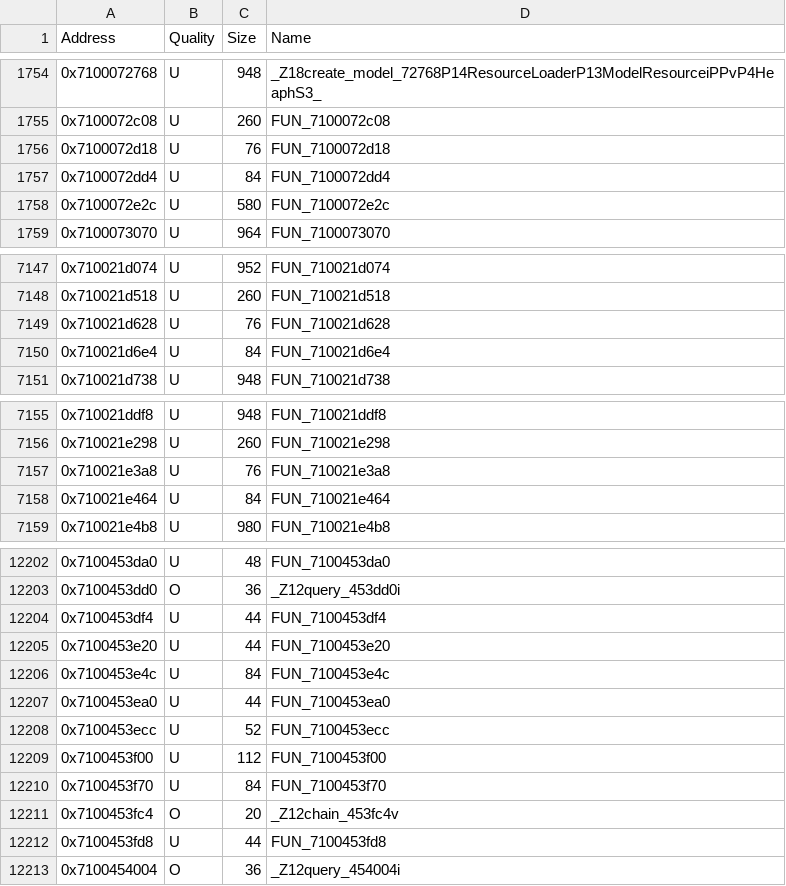
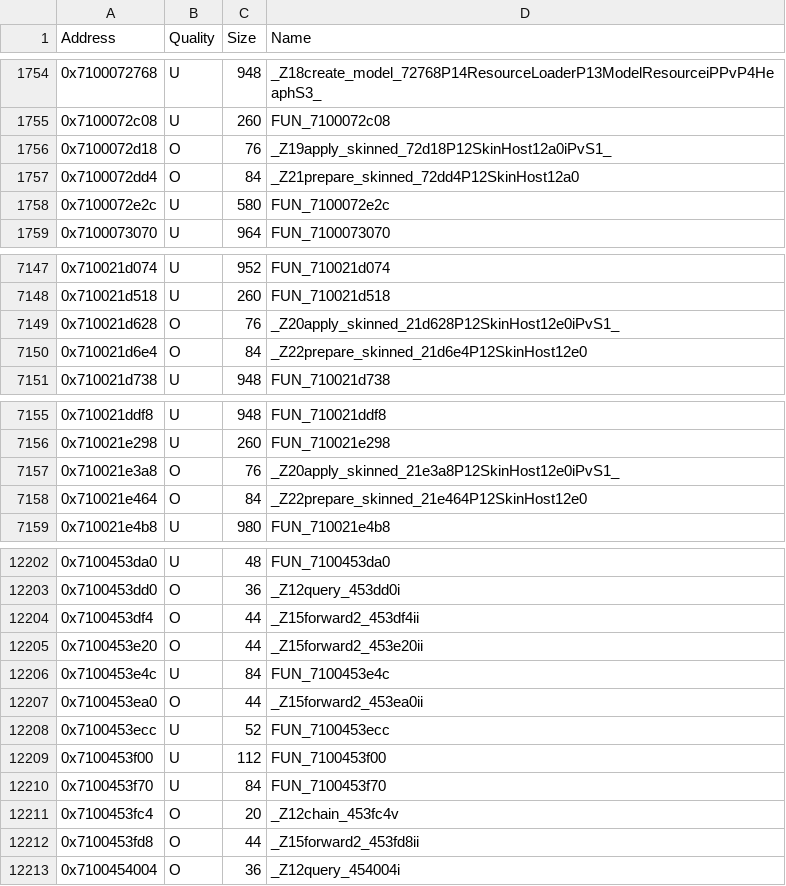
Before and after one commit to MusohSlop/HWDE-decomp, a CSV file: data/functions.csv, drawn as a sheet; only a part is shown, gaps mark what is left out; the diff covers the shown part only.

```diff
--- a/data/functions.csv
+++ b/data/functions.csv
@@ -1755,4 +1755,4 @@ Address,Quality,Size,Name
 0x7100072c08,U,260,FUN_7100072c08
-0x7100072d18,U,76,FUN_7100072d18
-0x7100072dd4,U,84,FUN_7100072dd4
+0x7100072d18,O,76,_Z19apply_skinned_72d18P12SkinHost12a0iPvS1_
+0x7100072dd4,O,84,_Z21prepare_skinned_72dd4P12SkinHost12a0
 0x7100072e2c,U,580,FUN_7100072e2c
@@ -7148,4 +7148,4 @@ Address,Quality,Size,Name
 0x710021d518,U,260,FUN_710021d518
-0x710021d628,U,76,FUN_710021d628
-0x710021d6e4,U,84,FUN_710021d6e4
+0x710021d628,O,76,_Z20apply_skinned_21d628P12SkinHost12e0iPvS1_
+0x710021d6e4,O,84,_Z22prepare_skinned_21d6e4P12SkinHost12e0
 0x710021d738,U,948,FUN_710021d738
@@ -7156,4 +7156,4 @@ Address,Quality,Size,Name
 0x710021e298,U,260,FUN_710021e298
-0x710021e3a8,U,76,FUN_710021e3a8
-0x710021e464,U,84,FUN_710021e464
+0x710021e3a8,O,76,_Z20apply_skinned_21e3a8P12SkinHost12e0iPvS1_
+0x710021e464,O,84,_Z22prepare_skinned_21e464P12SkinHost12e0
 0x710021e4b8,U,980,FUN_710021e4b8
@@ -12203,6 +12203,6 @@ Address,Quality,Size,Name
 0x7100453dd0,O,36,_Z12query_453dd0i
-0x7100453df4,U,44,FUN_7100453df4
-0x7100453e20,U,44,FUN_7100453e20
+0x7100453df4,O,44,_Z15forward2_453df4ii
+0x7100453e20,O,44,_Z15forward2_453e20ii
 0x7100453e4c,U,84,FUN_7100453e4c
-0x7100453ea0,U,44,FUN_7100453ea0
+0x7100453ea0,O,44,_Z15forward2_453ea0ii
 0x7100453ecc,U,52,FUN_7100453ecc
@@ -12211,3 +12211,3 @@ Address,Quality,Size,Name
 0x7100453fc4,O,20,_Z12chain_453fc4v
-0x7100453fd8,U,44,FUN_7100453fd8
+0x7100453fd8,O,44,_Z15forward2_453fd8ii
 0x7100454004,O,36,_Z12query_454004i
```
Also changed, not shown: 72 edited cells elsewhere in this file, 4 other files.
